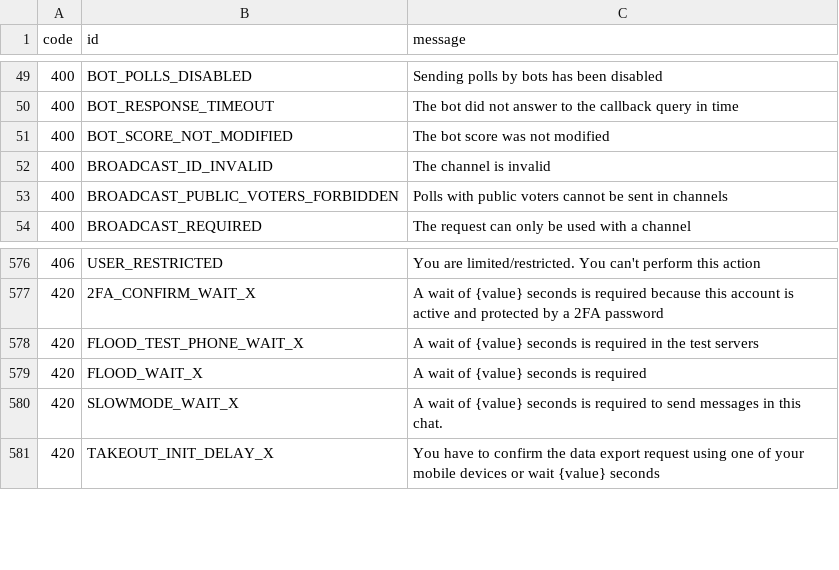
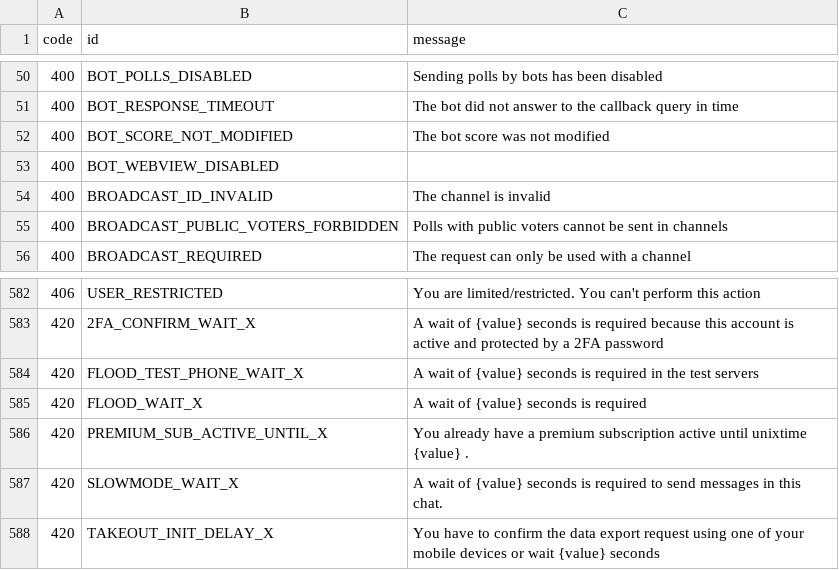
Before and after one commit to tgsnake/core, a TSV file: generator/error/source/errors.tsv, drawn as a sheet; only a part is shown, gaps mark what is left out; the diff covers the shown part only; the diff names each change by its address in the sheet, - before the commit and + after, or states it on an @@ line.

```diff
--- a/generator/error/source/errors.tsv
+++ b/generator/error/source/errors.tsv
+row 53: 400 | BOT_WEBVIEW_DISABLED
+row 586: 420 | PREMIUM_SUB_ACTIVE_UNTIL_X | You already have a premium subscription active until unixtime {value} .
```
Also changed, not shown: 5 added rows elsewhere in this file, 5 other files.
